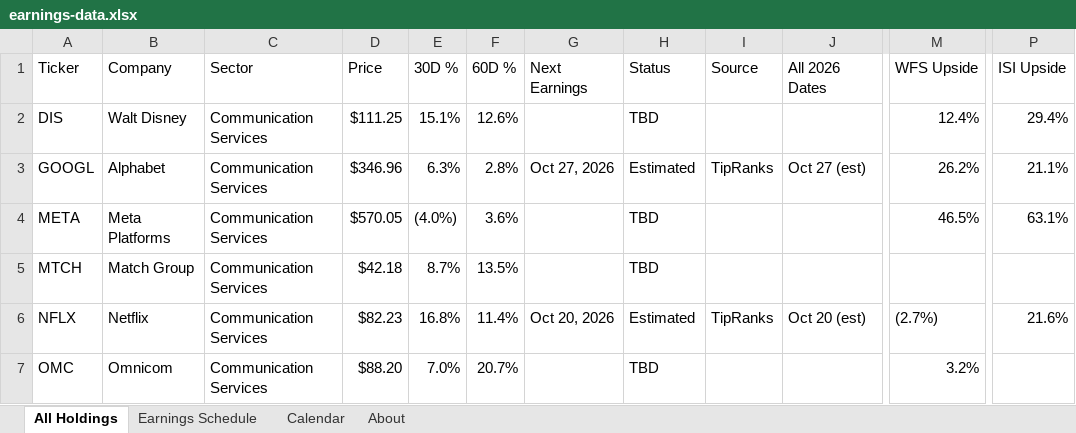
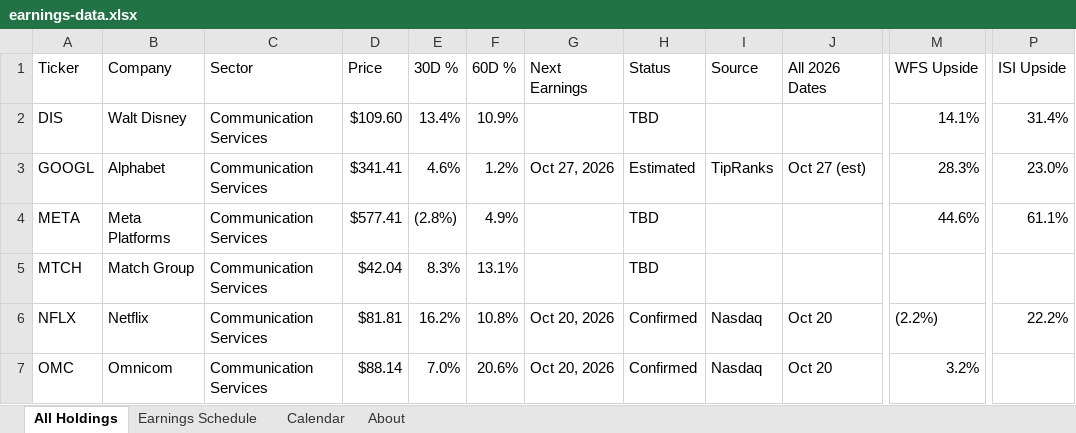
Before and after one commit to alexpkatz/earnings-calendar, an Excel workbook: earnings-data.xlsx, sheet All Holdings, drawn as a sheet; only a part is shown, gaps mark what is left out; values as stored, in another font and other column widths than the file's, no cell formats; table styles not drawn; the diff covers the shown part only; the diff names each change by its address in the sheet, - before the commit and + after, or states it on an @@ line.

```diff
--- a/earnings-data.xlsx (sheet All Holdings)
+++ b/earnings-data.xlsx (sheet All Holdings)
-D2 (Price): $111.25
+D2 (Price): $109.60
-E2 (30D %): 15.1%
+E2 (30D %): 13.4%
-F2 (60D %): 12.6%
+F2 (60D %): 10.9%
-M2 (WFS Upside): 12.4%
+M2 (WFS Upside): 14.1%
-P2 (ISI Upside): 29.4%
+P2 (ISI Upside): 31.4%
-D3 (Price): $346.96
+D3 (Price): $341.41
-E3 (30D %): 6.3%
+E3 (30D %): 4.6%
-F3 (60D %): 2.8%
+F3 (60D %): 1.2%
-M3 (WFS Upside): 26.2%
+M3 (WFS Upside): 28.3%
-P3 (ISI Upside): 21.1%
+P3 (ISI Upside): 23.0%
-D4 (Price): $570.05
+D4 (Price): $577.41
-E4 (30D %): (4.0%)
+E4 (30D %): (2.8%)
-F4 (60D %): 3.6%
+F4 (60D %): 4.9%
-M4 (WFS Upside): 46.5%
+M4 (WFS Upside): 44.6%
-P4 (ISI Upside): 63.1%
+P4 (ISI Upside): 61.1%
-D5 (Price): $42.18
+D5 (Price): $42.04
-E5 (30D %): 8.7%
+E5 (30D %): 8.3%
-F5 (60D %): 13.5%
+F5 (60D %): 13.1%
-D6 (Price): $82.23
+D6 (Price): $81.81
-E6 (30D %): 16.8%
+E6 (30D %): 16.2%
-F6 (60D %): 11.4%
+F6 (60D %): 10.8%
-H6 (Status): Estimated
+H6 (Status): Confirmed
-I6 (Source): TipRanks
+I6 (Source): Nasdaq
-J6 (All 2026 Dates): Oct 20 (est)
+J6 (All 2026 Dates): Oct 20
-M6 (WFS Upside): (2.7%)
+M6 (WFS Upside): (2.2%)
-P6 (ISI Upside): 21.6%
+P6 (ISI Upside): 22.2%
-D7 (Price): $88.20
+D7 (Price): $88.14
-F7 (60D %): 20.7%
+F7 (60D %): 20.6%
-G7 (Next Earnings): (empty)
+G7 (Next Earnings): Oct 20, 2026
-H7 (Status): TBD
+H7 (Status): Confirmed
-I7 (Source): (empty)
+I7 (Source): Nasdaq
-J7 (All 2026 Dates): (empty)
+J7 (All 2026 Dates): Oct 20
```
Also changed, not shown: 1261 edited cells elsewhere in this sheet, sheet Earnings Schedule, sheet About, sheet Calendar, cell formats, 1 other file.
